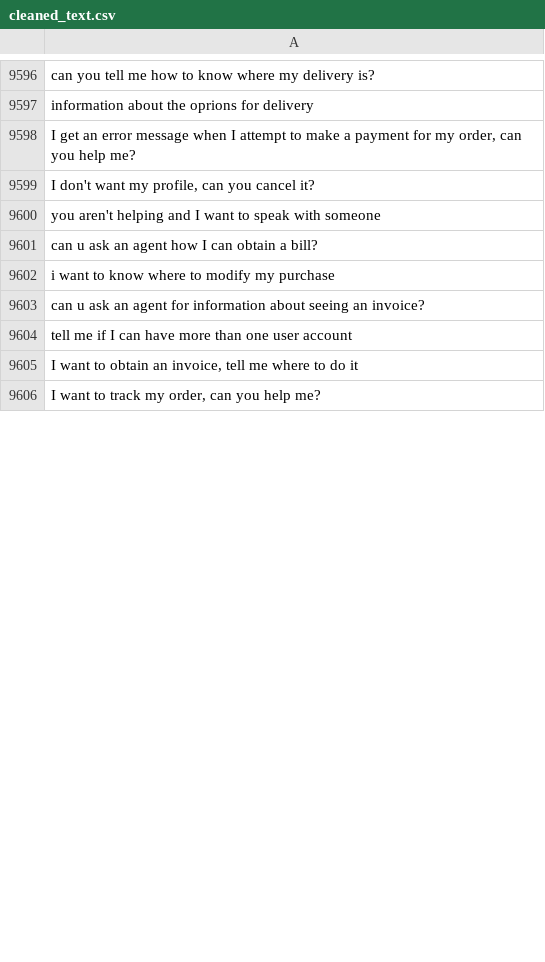
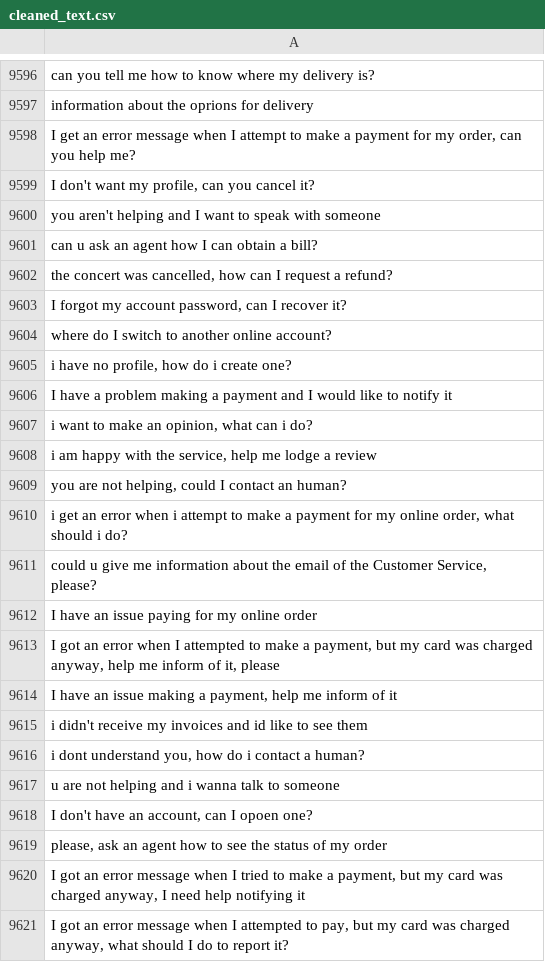
Before and after one commit to MuhammadHabibna/faq-topic-radar, a CSV file: preprocessing/faq_dataset_preprocessing/cleaned_text.csv, drawn as a sheet; only a part is shown, gaps mark what is left out; the shorter side is filled out with more unchanged rows; the diff covers the shown part only.

```diff
--- a/preprocessing/faq_dataset_preprocessing/cleaned_text.csv
+++ b/preprocessing/faq_dataset_preprocessing/cleaned_text.csv
@@ -9601 +9601,21 @@ you aren't helping and I want to speak with someone
 can u ask an agent how I can obtain a bill?
+"the concert was cancelled, how can I request a refund?"
+"I forgot my account password, can I recover it?"
+where do I switch to another online account?
+"i have no profile, how do i create one?"
+I have a problem making a payment and I would like to notify it
+"i want to make an opinion, what can i do?"
+"i am happy with the service, help me lodge a review"
+"you are not helping, could I contact an human?"
+"i get an error when i attempt to make a payment for my online order, what should i do?"
+"could u give me information about the email of the Customer Service, please?"
+I have an issue paying for my online order
+"I got an error when I attempted to make a payment, but my card was charged anyway, help me inform of it, please"
+"I have an issue making a payment, help me inform of it"
+i didn't receive my invoices and id like to see them
+"i dont understand you, how do i contact a human?"
+u are not helping and i wanna talk to someone
+"I don't have an account, can I opoen one?"
+"please, ask an agent how to see the status of my order"
+"I got an error message when I tried to make a payment, but my card was charged anyway, I need help notifying it"
+"I got an error message when I attempted to pay, but my card was charged anyway, what should I do to report it?"
```
Also changed, not shown: 74 added rows and 13 removed rows elsewhere in this file, 1 other file.
